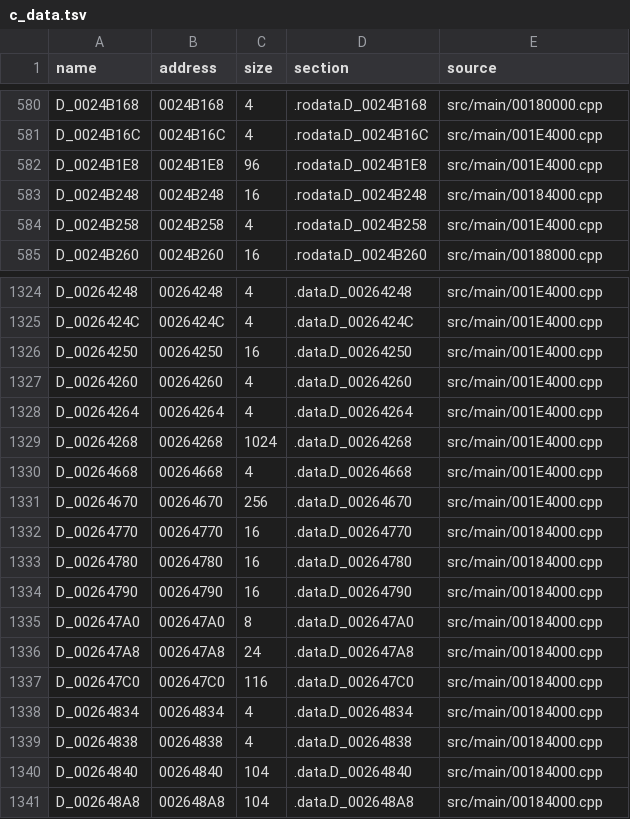
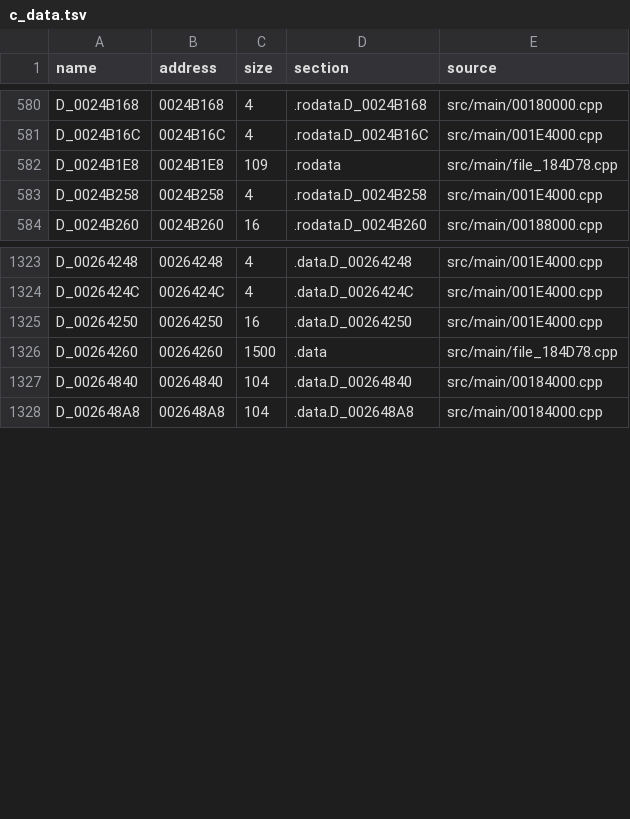
Before and after one commit to OpenThievius/sly1-decomp, a TSV file: config/us/c_data.tsv, drawn as a sheet; only a part is shown, gaps mark what is left out.

Commit message:
feat(us): prove the source file 0x184d78-0x185c18
Build the functions from 0x184D78 to 0x185C18 as one source file,
src/main/file_184D78.cpp, with its .rodata from 0x24B1E8 and its .data
from 0x264260.

The start: the registration code in func_00109488 lists the methods
of the class before it in address order up to func_00184D58, so the
comparator func_00184D78 opens this file. The end: this file's .data
ends with its two globals without an initialiser (D_00264834,
D_00264838), which GCC puts last, so the initialised D_00264840 that
func_00185C18 reads belongs to the next file. The .data starts at
0x264260, the only 16-aligned address between the previous label's
end and D_00264268, which only this file reads, as func_00185358's lq
of D_00264770 needs. The .rodata starts where the previous jump table
ends, with the six IOP module names its .data table points to, written
as literals, then "ioprp243.img". PAL's own func_00185B38 moves to the
file's unit.

Verified: python3 tools/build.py printed MATCH for SCUS_971.98 (sha1
57dc305d) with 3787 functions from C and 1967 globals;
tools/version_check.py wrote 77 absent, 5 differs, 3786 match;
python3 tools/build.py --version eu printed MATCH for SCES_509.17;
inventory and classify_asm checks, the unit tests and
tests/check_repository.py passed.

```diff
--- a/config/us/c_data.tsv
+++ b/config/us/c_data.tsv
@@ -581,4 +581,3 @@ D_0024B168	0024B168	4	.rodata.D_0024B168	src/main/00180000.cpp
 D_0024B16C	0024B16C	4	.rodata.D_0024B16C	src/main/001E4000.cpp
-D_0024B1E8	0024B1E8	96	.rodata.D_0024B1E8	src/main/001E4000.cpp
-D_0024B248	0024B248	16	.rodata.D_0024B248	src/main/00184000.cpp
+D_0024B1E8	0024B1E8	109	.rodata	src/main/file_184D78.cpp
 D_0024B258	0024B258	4	.rodata.D_0024B258	src/main/001E4000.cpp
@@ -1326,15 +1325,3 @@ D_0026424C	0026424C	4	.data.D_0026424C	src/main/001E4000.cpp
 D_00264250	00264250	16	.data.D_00264250	src/main/001E4000.cpp
-D_00264260	00264260	4	.data.D_00264260	src/main/001E4000.cpp
-D_00264264	00264264	4	.data.D_00264264	src/main/001E4000.cpp
-D_00264268	00264268	1024	.data.D_00264268	src/main/001E4000.cpp
-D_00264668	00264668	4	.data.D_00264668	src/main/001E4000.cpp
-D_00264670	00264670	256	.data.D_00264670	src/main/001E4000.cpp
-D_00264770	00264770	16	.data.D_00264770	src/main/00184000.cpp
-D_00264780	00264780	16	.data.D_00264780	src/main/00184000.cpp
-D_00264790	00264790	16	.data.D_00264790	src/main/00184000.cpp
-D_002647A0	002647A0	8	.data.D_002647A0	src/main/00184000.cpp
-D_002647A8	002647A8	24	.data.D_002647A8	src/main/00184000.cpp
-D_002647C0	002647C0	116	.data.D_002647C0	src/main/00184000.cpp
-D_00264834	00264834	4	.data.D_00264834	src/main/00184000.cpp
-D_00264838	00264838	4	.data.D_00264838	src/main/00184000.cpp
+D_00264260	00264260	1500	.data	src/main/file_184D78.cpp
 D_00264840	00264840	104	.data.D_00264840	src/main/00184000.cpp
```
Also changed, not shown: config/eu/c_status.tsv, config/us/files.tsv, 4 other files.
